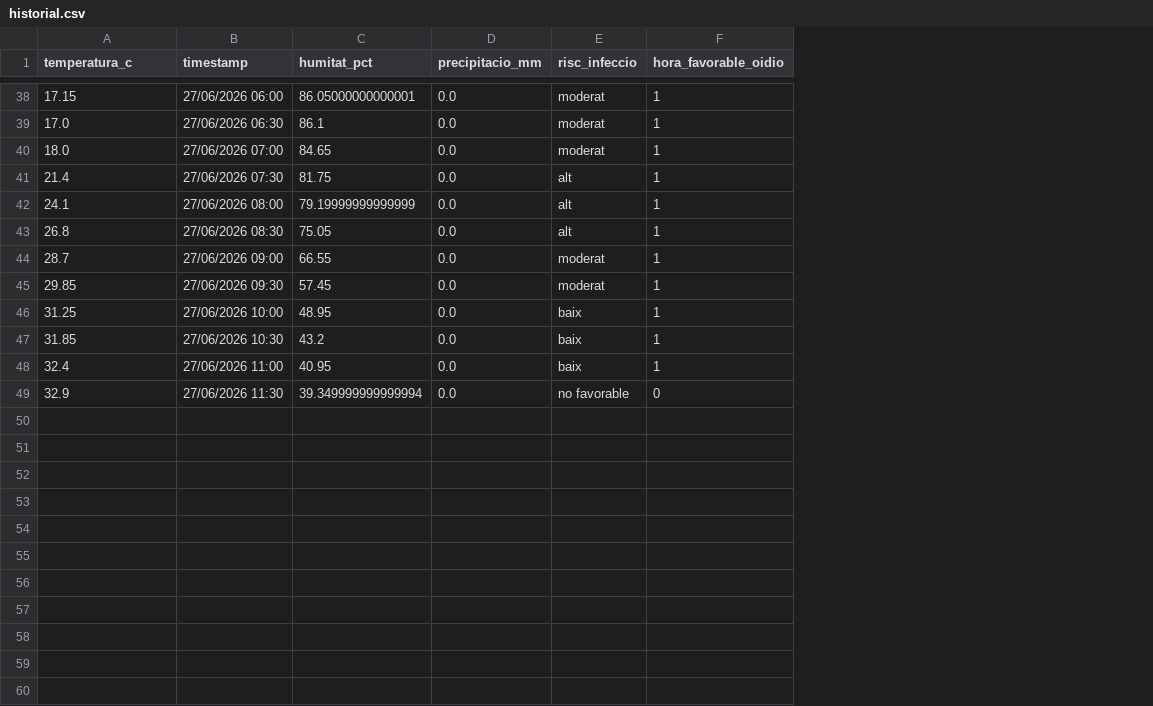
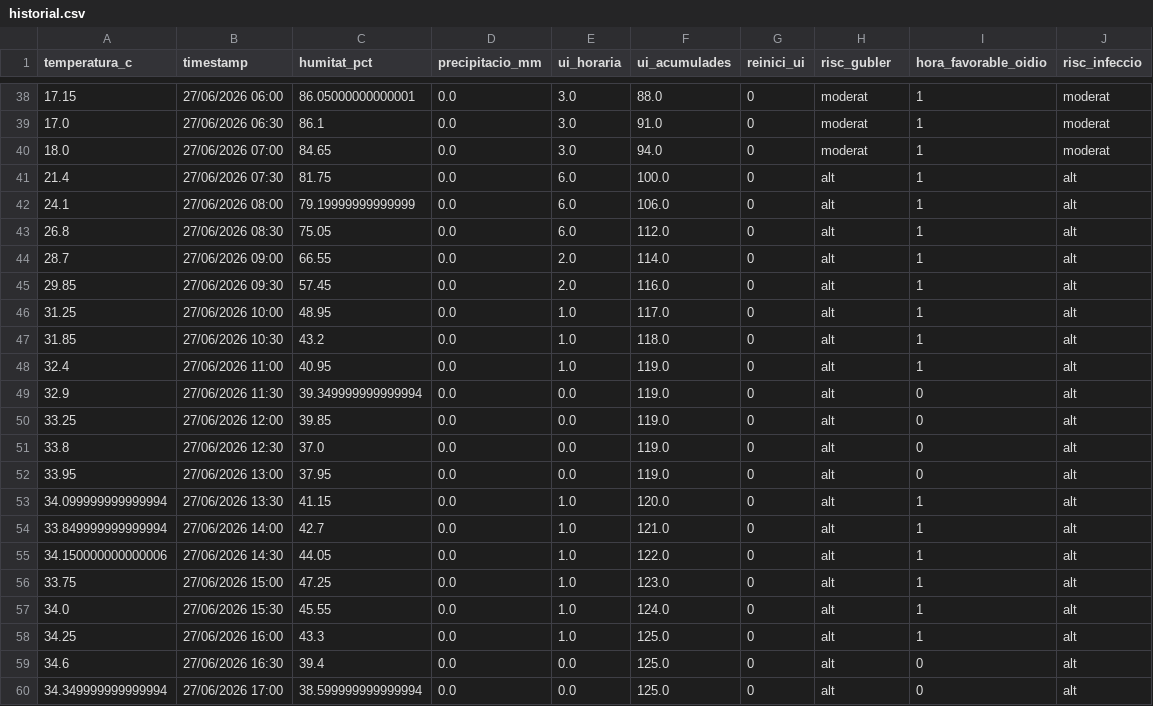
Before and after one commit to toninadalmas-tech/datos-vid-son-nadal, a CSV file: data/historial.csv, drawn as a sheet; only a part is shown, gaps mark what is left out; addresses are those after the commit; the diff covers the shown part only; the diff names each change by its address in the sheet, - before the commit and + after, or states it on an @@ line.

```diff
--- a/data/historial.csv
+++ b/data/historial.csv
+column E (ui_horaria), rows 38-49: 3.0 | 3.0 | 3.0 | 6.0 | 6.0 | 6.0 | 2.0 | 2.0 | 1.0 | 1.0 | 1.0 | 0.0
+column F (ui_acumulades), rows 38-49: 88.0 | 91.0 | 94.0 | 100.0 | 106.0 | 112.0 | 114.0 | 116.0 | 117.0 | 118.0 | 119.0 | 119.0
+column G (reinici_ui), rows 38-49: all 0
+column J (risc_infeccio), rows 38-49: moderat | moderat | moderat | alt | alt | alt | alt | alt | alt | alt | alt | alt
-H1: risc_infeccio
+H1: risc_gubler
-H44:H45 (risc_gubler): moderat
+H44:H45 (risc_gubler): alt
-H46:H48 (risc_gubler): baix
+H46:H48 (risc_gubler): alt
-H49 (risc_gubler): no favorable
+H49 (risc_gubler): alt
+row 50: 33.25 | 27/06/2026 12:00 | 39.85 | 0.0 | 0.0 | 119.0 | 0 | alt | 0 | alt
+row 51: 33.8 | 27/06/2026 12:30 | 37.0 | 0.0 | 0.0 | 119.0 | 0 | alt | 0 | alt
+row 52: 33.95 | 27/06/2026 13:00 | 37.95 | 0.0 | 0.0 | 119.0 | 0 | alt | 0 | alt
+row 53: 34.099999999999994 | 27/06/2026 13:30 | 41.15 | 0.0 | 1.0 | 120.0 | 0 | alt | 1 | alt
+row 54: 33.849999999999994 | 27/06/2026 14:00 | 42.7 | 0.0 | 1.0 | 121.0 | 0 | alt | 1 | alt
+row 55: 34.150000000000006 | 27/06/2026 14:30 | 44.05 | 0.0 | 1.0 | 122.0 | 0 | alt | 1 | alt
+row 56: 33.75 | 27/06/2026 15:00 | 47.25 | 0.0 | 1.0 | 123.0 | 0 | alt | 1 | alt
+row 57: 34.0 | 27/06/2026 15:30 | 45.55 | 0.0 | 1.0 | 124.0 | 0 | alt | 1 | alt
+row 58: 34.25 | 27/06/2026 16:00 | 43.3 | 0.0 | 1.0 | 125.0 | 0 | alt | 1 | alt
+row 59: 34.6 | 27/06/2026 16:30 | 39.4 | 0.0 | 0.0 | 125.0 | 0 | alt | 0 | alt
+row 60: 34.349999999999994 | 27/06/2026 17:00 | 38.599999999999994 | 0.0 | 0.0 | 125.0 | 0 | alt | 0 | alt
```
Also changed, not shown: 31 edited cells elsewhere in this file.
